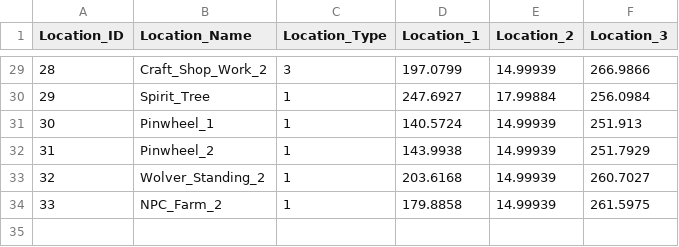
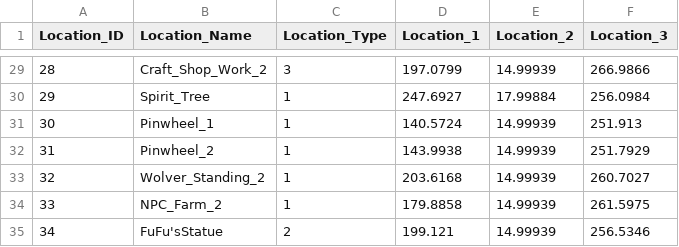
Before and after one commit to SuperElectronBrain/ThunderJack_ProjectMIS, a CSV file: Assets/Resources/DataSheet/Location_Master.csv, drawn as a sheet; only a part is shown, gaps mark what is left out.

```diff
--- a/Assets/Resources/DataSheet/Location_Master.csv
+++ b/Assets/Resources/DataSheet/Location_Master.csv
@@ -34 +34,2 @@
 33,NPC_Farm_2,1,179.8858,14.99939,261.5975
+34,FuFu'sStatue,2,199.121,14.99939,256.5346
```
Also changed, not shown: Assets/Editor/LocationList.csv, Assets/Resources/DataSheet/Plea_Master.csv, 1 other file.
